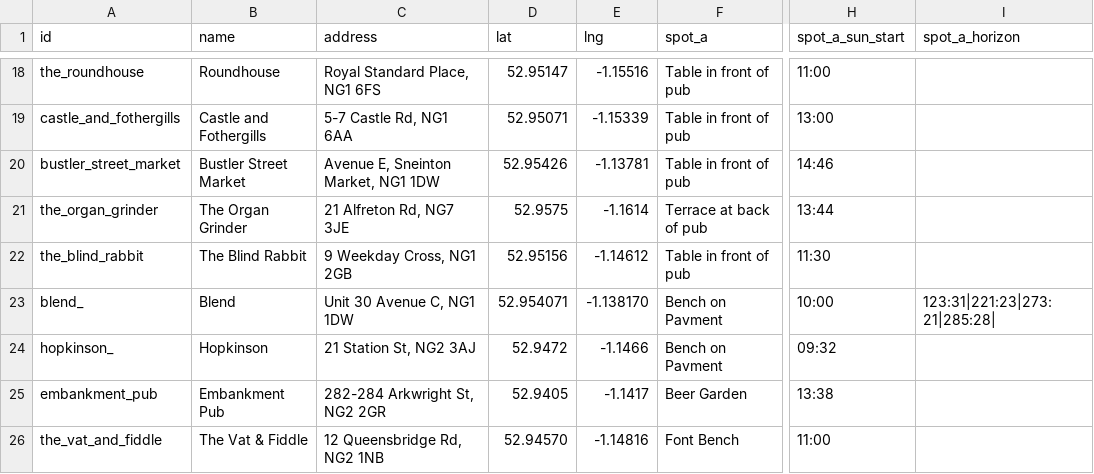
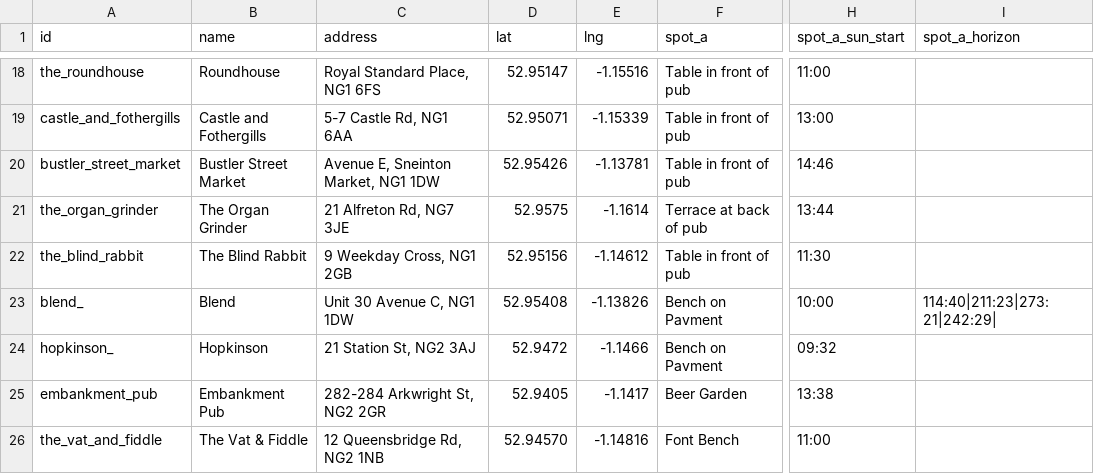
Before and after one commit to shawn845/DrinkingintheSun, a CSV file: app/public/data/pubs.csv, drawn as a sheet; only a part is shown, gaps mark what is left out; the diff names each change by its address in the sheet, - before the commit and + after, or states it on an @@ line.

Commit message:
Update pubs.csv

```diff
--- a/app/public/data/pubs.csv
+++ b/app/public/data/pubs.csv
-D23 (lat): 52.954071
+D23 (lat): 52.95408
-E23 (lng): -1.138170
+E23 (lng): -1.13826
-I23 (spot_a_horizon): 123:31|221:23|273:21|285:28|
+I23 (spot_a_horizon): 114:40|211:23|273:21|242:29|
```
